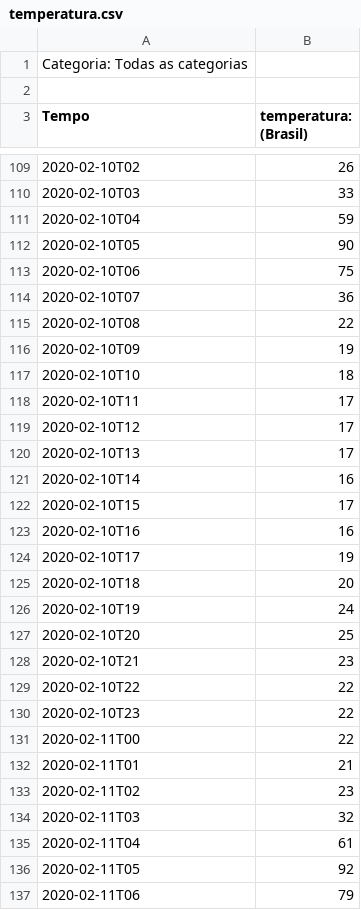
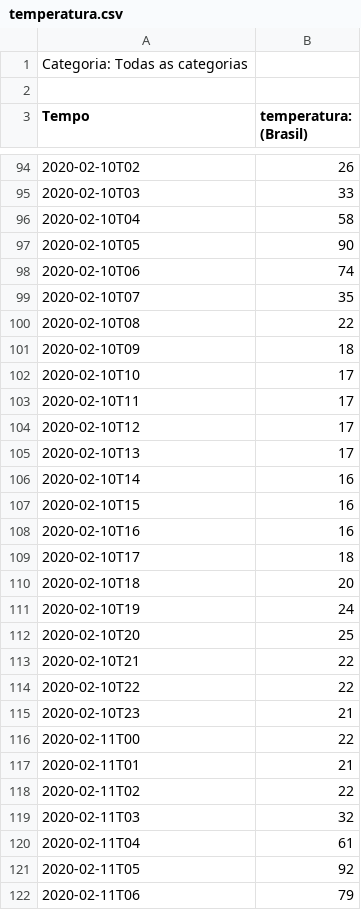
Before and after one commit to millengustavo/trends-causal-impact, a CSV file: data/temperatura.csv, drawn as a sheet; only a part is shown, gaps mark what is left out; the diff covers the shown part only.

```diff
--- a/data/temperatura.csv
+++ b/data/temperatura.csv
@@ -110,9 +95,9 @@ Tempo,temperatura: (Brasil)
 2020-02-10T03,33
-2020-02-10T04,59
+2020-02-10T04,58
 2020-02-10T05,90
-2020-02-10T06,75
-2020-02-10T07,36
+2020-02-10T06,74
+2020-02-10T07,35
 2020-02-10T08,22
-2020-02-10T09,19
-2020-02-10T10,18
+2020-02-10T09,18
+2020-02-10T10,17
 2020-02-10T11,17
@@ -121,5 +106,5 @@ Tempo,temperatura: (Brasil)
 2020-02-10T14,16
-2020-02-10T15,17
+2020-02-10T15,16
 2020-02-10T16,16
-2020-02-10T17,19
+2020-02-10T17,18
 2020-02-10T18,20
@@ -127,8 +112,8 @@ Tempo,temperatura: (Brasil)
 2020-02-10T20,25
-2020-02-10T21,23
+2020-02-10T21,22
 2020-02-10T22,22
-2020-02-10T23,22
+2020-02-10T23,21
 2020-02-11T00,22
 2020-02-11T01,21
-2020-02-11T02,23
+2020-02-11T02,22
 2020-02-11T03,32
```
Also changed, not shown: 15 added rows, 15 removed rows and 19 edited cells elsewhere in this file, data/bbb.csv, data/carro.csv, 4 other files.
